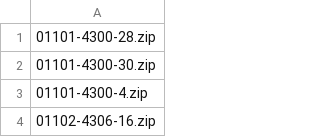
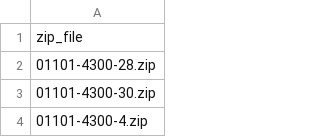
Before and after one commit to geolonia/chiban-kokyozahyo-area, a CSV file: output/outside_area_files.csv, drawn as a sheet; only a part is shown; the shorter side is filled out with more unchanged rows; the diff names each change by its address in the sheet, - before the commit and + after, or states it on an @@ line.

Commit message:
some fix

```diff
--- a/output/outside_area_files.csv
+++ b/output/outside_area_files.csv
+row 1: zip_file
```
